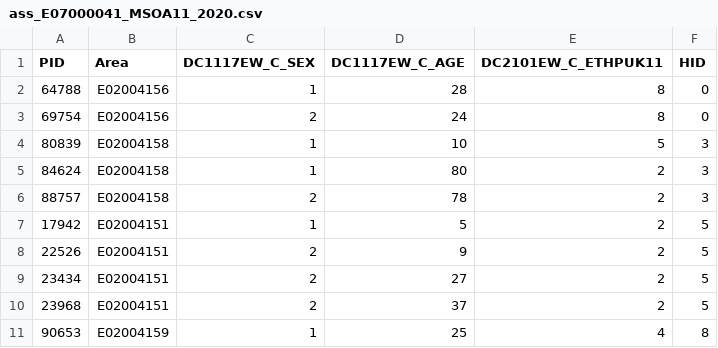
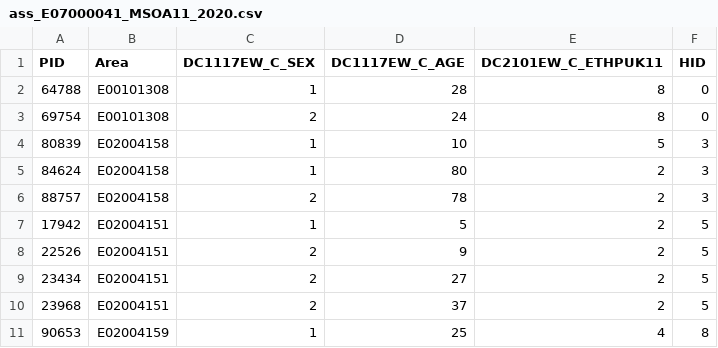
Before and after one commit to Urban-Analytics/RAMP-UA, a CSV file: dummy_data/msm_data/ass_E07000041_MSOA11_2020.csv, drawn as a sheet.

Commit message:
stopped PID and HID being unique, now need to assign new unique column and properly attach time use data

```diff
--- a/dummy_data/msm_data/ass_E07000041_MSOA11_2020.csv
+++ b/dummy_data/msm_data/ass_E07000041_MSOA11_2020.csv
@@ -1,4 +1,4 @@
 PID,Area,DC1117EW_C_SEX,DC1117EW_C_AGE,DC2101EW_C_ETHPUK11,HID
-64788,E02004156,1,28,8,0
-69754,E02004156,2,24,8,0
+64788,E00101308,1,28,8,0
+69754,E00101308,2,24,8,0
 80839,E02004158,1,10,5,3
```
Also changed, not shown: dummy_data/msm_data/ass_hh_E07000041_OA11_2020.csv, 3 other files.
